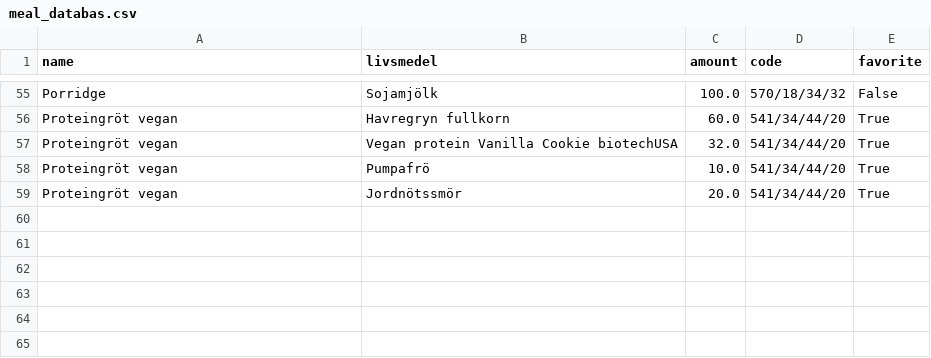
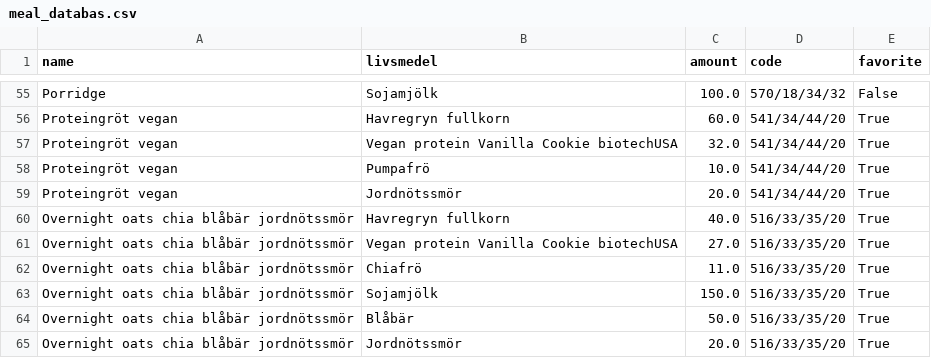
Before and after one commit to liecha/meRegAnno, a CSV file: data/meal_databas.csv, drawn as a sheet; only a part is shown, gaps mark what is left out.

```diff
--- a/data/meal_databas.csv
+++ b/data/meal_databas.csv
@@ -59 +59,7 @@ Proteingröt vegan,Pumpafrö,10.0,541/34/44/20,True
 Proteingröt vegan,Jordnötssmör,20.0,541/34/44/20,True
+Overnight oats chia blåbär jordnötssmör,Havregryn fullkorn,40.0,516/33/35/20,True
+Overnight oats chia blåbär jordnötssmör,Vegan protein Vanilla Cookie biotechUSA,27.0,516/33/35/20,True
+Overnight oats chia blåbär jordnötssmör,Chiafrö,11.0,516/33/35/20,True
+Overnight oats chia blåbär jordnötssmör,Sojamjölk,150.0,516/33/35/20,True
+Overnight oats chia blåbär jordnötssmör,Blåbär,50.0,516/33/35/20,True
+Overnight oats chia blåbär jordnötssmör,Jordnötssmör,20.0,516/33/35/20,True
```
Also changed, not shown: data/livsmedelsdatabas.csv, data/updated-database-results.csv, 3 other files.
